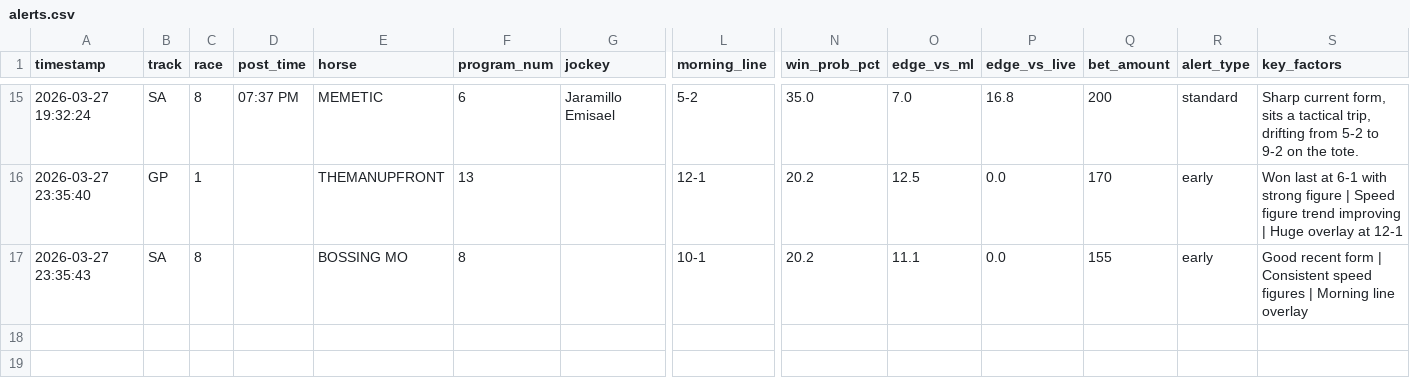
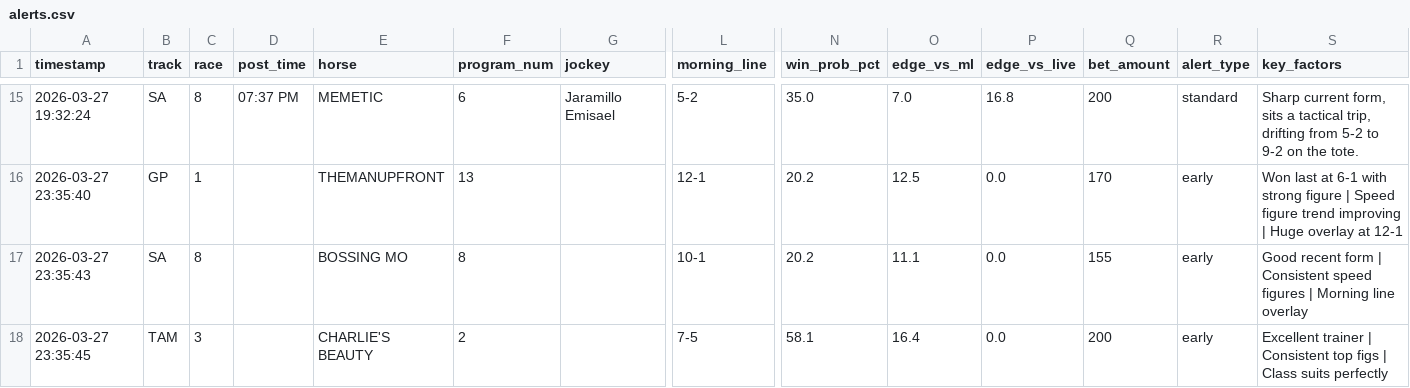
Before and after one commit to levoniuslevon/horse-edge-tips, a CSV file: alerts.csv, drawn as a sheet; only a part is shown, gaps mark what is left out; rows hold the shown columns only; the diff names each change by its address in the sheet, - before the commit and + after, or states it on an @@ line.

Commit message:
TIP: CHARLIE'S BEAUTY — Tampa Bay Downs Race 3

```diff
--- a/alerts.csv
+++ b/alerts.csv
+row 18: 2026-03-27 23:35:45 | TAM | 3 |  | CHARLIE'S BEAUTY | 2 |  | 7-5 | 58.1 | 16.4 | 0.0 | 200 | early | Excellent trainer | Consistent top figs | Class suits perfectly
```
